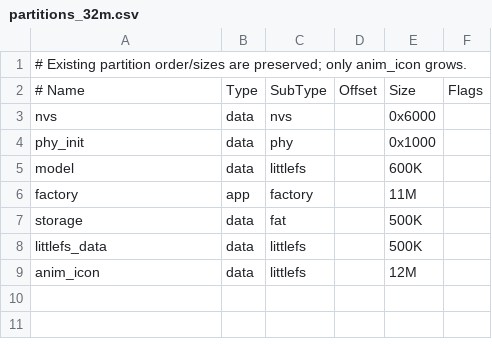
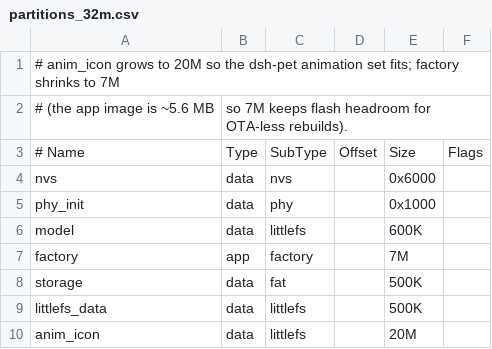
Before and after one commit to ruixu2395/esp-brookesia, a CSV file: examples/agent/chatbot/partitions_32m.csv, drawn as a sheet.

Commit message:
feat(chatbot): white-background graded assets, 20MB anim partition, DSH push fixes
- assets: 23 EAF clips re-baked with ESRGAN, white background, 96 colours,
  40 frames, seam blending; body sat 1.32, close-up sat 1.0 at 24 fps
- partition: factory 7M + anim_icon 20M (was 11M/12M)
- display: white screen background, touch gesture (swipe-up settings) disabled
- dsh_pet_sync: HTTPD_DEFAULT_CONFIG typed (GCC auto deduction), 4 sockets,
  per-state label logging
- docs: replace stale guides with CURRENT_STATE_CN.md

```diff
--- a/examples/agent/chatbot/partitions_32m.csv
+++ b/examples/agent/chatbot/partitions_32m.csv
@@ -1,2 +1,3 @@
-# Existing partition order/sizes are preserved; only anim_icon grows.
+# anim_icon grows to 20M so the dsh-pet animation set fits; factory shrinks to 7M
+# (the app image is ~5.6 MB, so 7M keeps flash headroom for OTA-less rebuilds).
 # Name,       Type, SubType, Offset,  Size, Flags
@@ -5,5 +6,5 @@ phy_init,     data, phy,     ,        0x1000,
 model,        data, littlefs, ,       600K,
-factory,      app,  factory, ,        11M,
+factory,      app,  factory, ,        7M,
 storage,      data, fat,     ,        500K,
 littlefs_data, data, littlefs, ,      500K,
-anim_icon,    data, littlefs, ,       12M,
+anim_icon,    data, littlefs, ,       20M,
```
Also changed, not shown: 25 other files.
